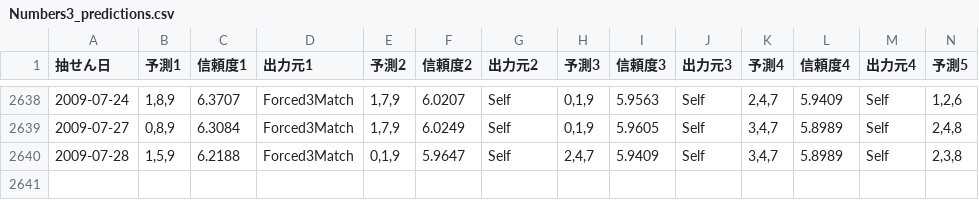
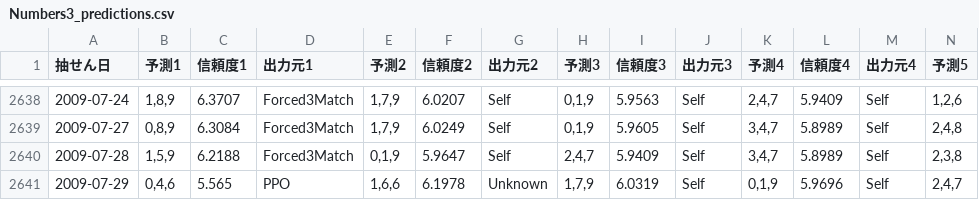
Before and after one commit to Joker7822/num3_v3, a CSV file: Numbers3_predictions.csv, drawn as a sheet; only a part is shown, gaps mark what is left out; rows hold the shown columns only; the diff names each change by its address in the sheet, - before the commit and + after, or states it on an @@ line.

```diff
--- a/Numbers3_predictions.csv
+++ b/Numbers3_predictions.csv
+row 2641: 2009-07-29 | 0,4,6 | 5.565 | PPO | 1,6,6 | 6.1978 | Unknown | 1,7,9 | 6.0319 | Self | 0,1,9 | 5.9696 | Self | 2,4,7
```
